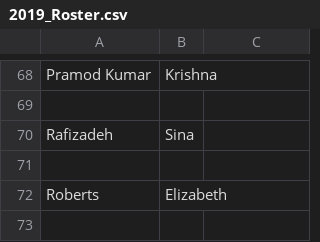
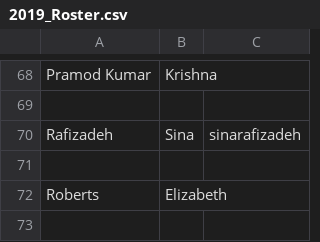
Before and after one commit to UCDBIS180L/gh-usernames, a CSV file: 2019_Roster.csv, drawn as a sheet; only a part is shown, gaps mark what is left out.

Commit message:
added my github username

```diff
--- a/2019_Roster.csv
+++ b/2019_Roster.csv
@@ -69,3 +69,3 @@ Pramod Kumar, Krishna
 
-Rafizadeh, Sina
+Rafizadeh, Sina, sinarafizadeh
 
```
